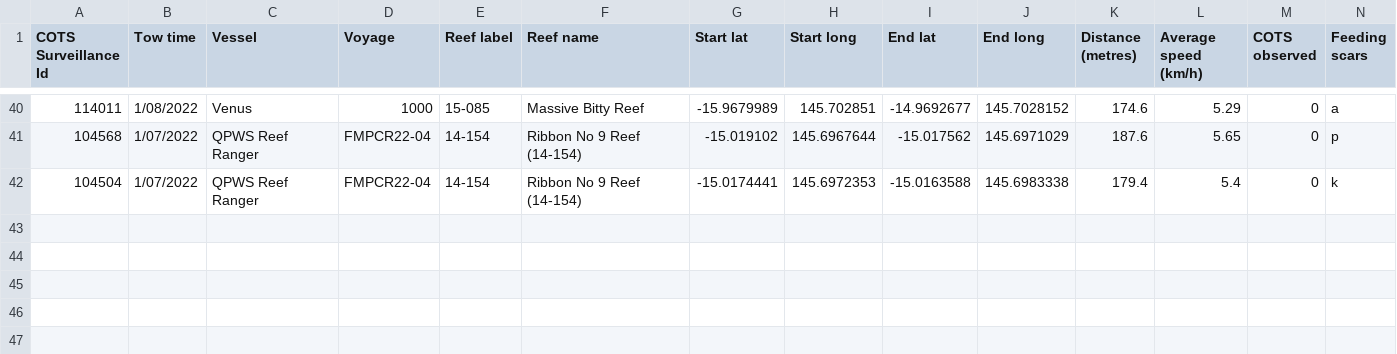
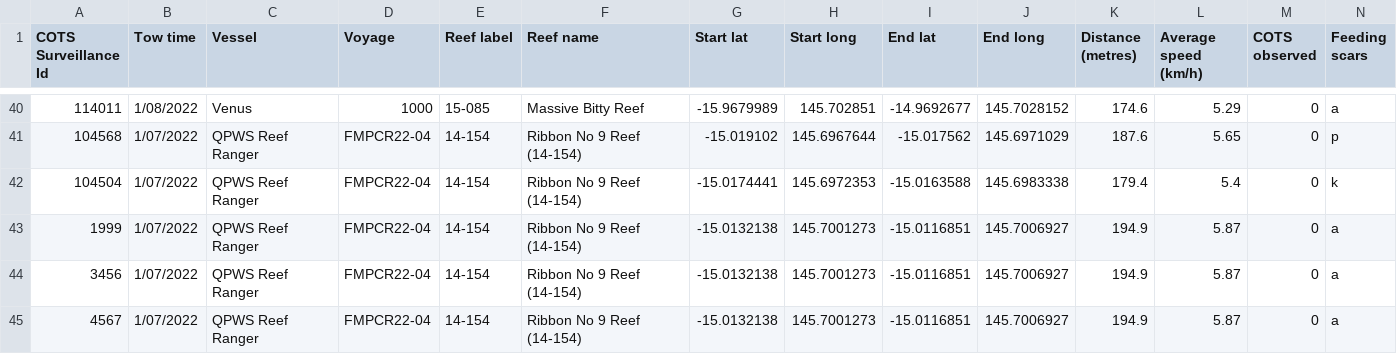
Before and after one commit to EthanWaters/reusable_digital_workflow, a CSV file: New Database Raw Export/manta.csv, drawn as a sheet; only a part is shown, gaps mark what is left out; rows hold the shown columns only; the diff names each change by its address in the sheet, - before the commit and + after, or states it on an @@ line.

```diff
--- a/New Database Raw Export/manta.csv
+++ b/New Database Raw Export/manta.csv
+row 43: 1999 | 1/07/2022 | QPWS Reef Ranger | FMPCR22-04 | 14-154 | Ribbon No 9 Reef (14-154) | -15.0132138 | 145.7001273 | -15.0116851 | 145.7006927 | 194.9 | 5.87 | 0 | a
+row 44: 3456 | 1/07/2022 | QPWS Reef Ranger | FMPCR22-04 | 14-154 | Ribbon No 9 Reef (14-154) | -15.0132138 | 145.7001273 | -15.0116851 | 145.7006927 | 194.9 | 5.87 | 0 | a
+row 45: 4567 | 1/07/2022 | QPWS Reef Ranger | FMPCR22-04 | 14-154 | Ribbon No 9 Reef (14-154) | -15.0132138 | 145.7001273 | -15.0116851 | 145.7006927 | 194.9 | 5.87 | 0 | a
```
Also changed, not shown: 1 other file.
